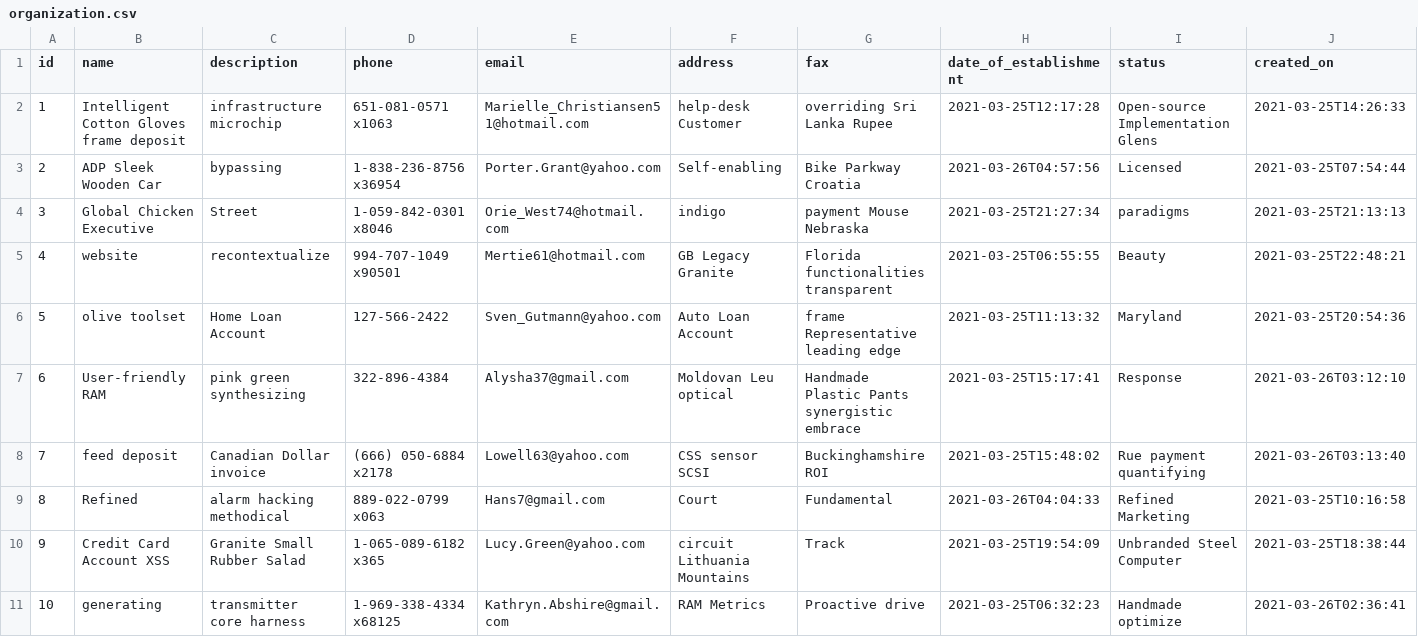
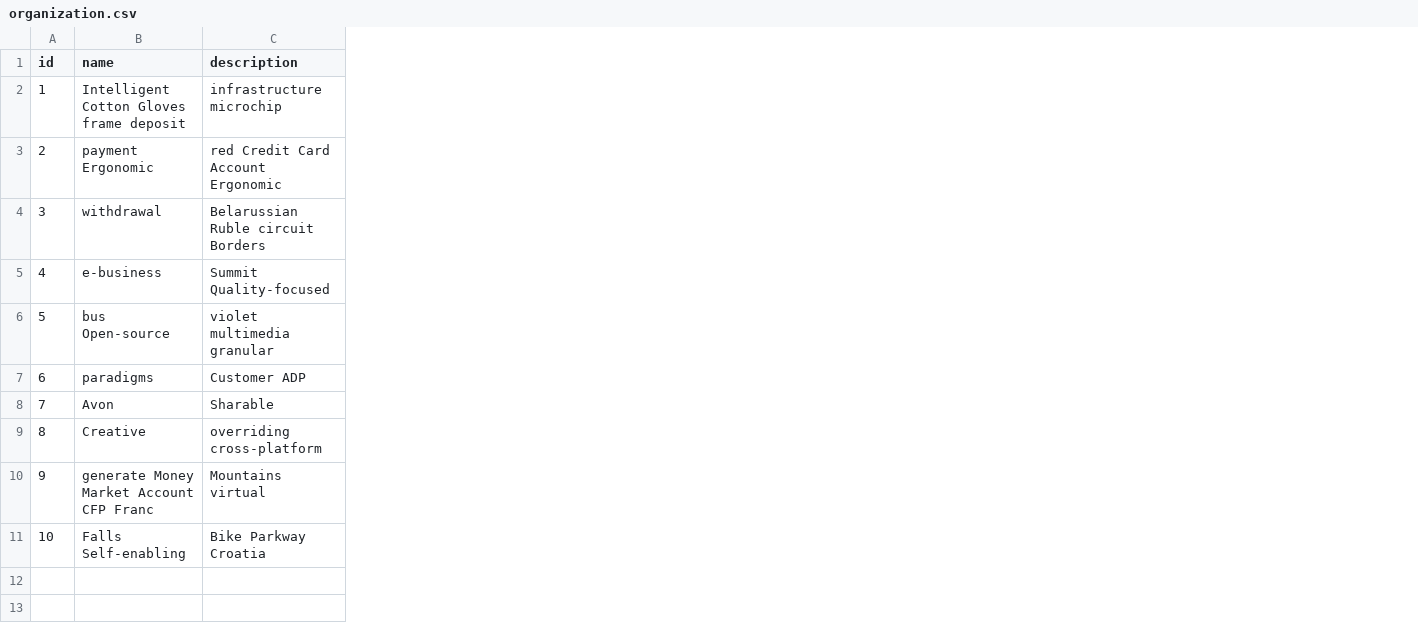
Before and after one commit to xformation/Asset-Service-API, a CSV file: src/main/resources/config/liquibase/fake-data/organization.csv, drawn as a sheet; only a part is shown; the diff covers the shown part only; the diff names each change by its address in the sheet, - before the commit and + after, or states it on an @@ line.

```diff
--- a/src/main/resources/config/liquibase/fake-data/organization.csv
+++ b/src/main/resources/config/liquibase/fake-data/organization.csv
-column D (phone), rows 2-11: 651-081-0571 x1063 | 1-838-236-8756 x36954 | 1-059-842-0301 x8046 | 994-707-1049 x90501 | 127-566-2422 | 322-896-4384 | (666) 050-6884 x2178 | 889-022-0799 x063 | 1-065-089-6182 x365 | 1-969-338-4334 x68125
-column E (email), rows 2-11: Marielle_Christiansen51@hotmail.com | Porter.Grant@yahoo.com | Orie_West74@hotmail.com | Mertie61@hotmail.com | Sven_Gutmann@yahoo.com | Alysha37@gmail.com | Lowell63@yahoo.com | Hans7@gmail.com | Lucy.Green@yahoo.com | Kathryn.Abshire@gmail.com
-column F (address), rows 2-11: help-desk Customer | Self-enabling | indigo | GB Legacy Granite | Auto Loan Account | Moldovan Leu optical | CSS sensor SCSI | Court | circuit Lithuania Mountains | RAM Metrics
-column G (fax), rows 2-11: overriding Sri Lanka Rupee | Bike Parkway Croatia | payment Mouse Nebraska | Florida functionalities transparent | frame Representative leading edge | Handmade Plastic Pants synergistic embrace | Buckinghamshire ROI | Fundamental | Track | Proactive drive
-column H (date_of_establishment), rows 2-11: 2021-03-25T12:17:28 | 2021-03-26T04:57:56 | 2021-03-25T21:27:34 | 2021-03-25T06:55:55 | 2021-03-25T11:13:32 | 2021-03-25T15:17:41 | 2021-03-25T15:48:02 | 2021-03-26T04:04:33 | 2021-03-25T19:54:09 | 2021-03-25T06:32:23
-column I (status), rows 2-11: Open-source Implementation Glens | Licensed | paradigms | Beauty | Maryland | Response | Rue payment quantifying | Refined Marketing | Unbranded Steel Computer | Handmade optimize
-column J (created_on), rows 2-11: 2021-03-25T14:26:33 | 2021-03-25T07:54:44 | 2021-03-25T21:13:13 | 2021-03-25T22:48:21 | 2021-03-25T20:54:36 | 2021-03-26T03:12:10 | 2021-03-26T03:13:40 | 2021-03-25T10:16:58 | 2021-03-25T18:38:44 | 2021-03-26T02:36:41
-B3 (name): ADP Sleek Wooden Car
+B3 (name): payment Ergonomic
-C3 (description): bypassing
+C3 (description): red Credit Card Account Ergonomic
-B4 (name): Global Chicken Executive
+B4 (name): withdrawal
-C4 (description): Street
+C4 (description): Belarussian Ruble circuit Borders
-B5 (name): website
+B5 (name): e-business
-C5 (description): recontextualize
+C5 (description): Summit Quality-focused
-B6 (name): olive toolset
+B6 (name): bus Open-source
-C6 (description): Home Loan Account
+C6 (description): violet multimedia granular
-B7 (name): User-friendly RAM
+B7 (name): paradigms
-C7 (description): pink green synthesizing
+C7 (description): Customer ADP
-B8 (name): feed deposit
+B8 (name): Avon
-C8 (description): Canadian Dollar invoice
+C8 (description): Sharable
-B9 (name): Refined
+B9 (name): Creative
-C9 (description): alarm hacking methodical
+C9 (description): overriding cross-platform
-B10 (name): Credit Card Account XSS
+B10 (name): generate Money Market Account CFP Franc
-C10 (description): Granite Small Rubber Salad
+C10 (description): Mountains virtual
-B11 (name): generating
+B11 (name): Falls Self-enabling
-C11 (description): transmitter core harness
+C11 (description): Bike Parkway Croatia
```
Also changed, not shown: 3 removed columns elsewhere in this file, src/main/resources/config/liquibase/fake-data/accounts.csv, src/main/resources/config/liquibase/fake-data/application_assets.csv, 34 other files.
